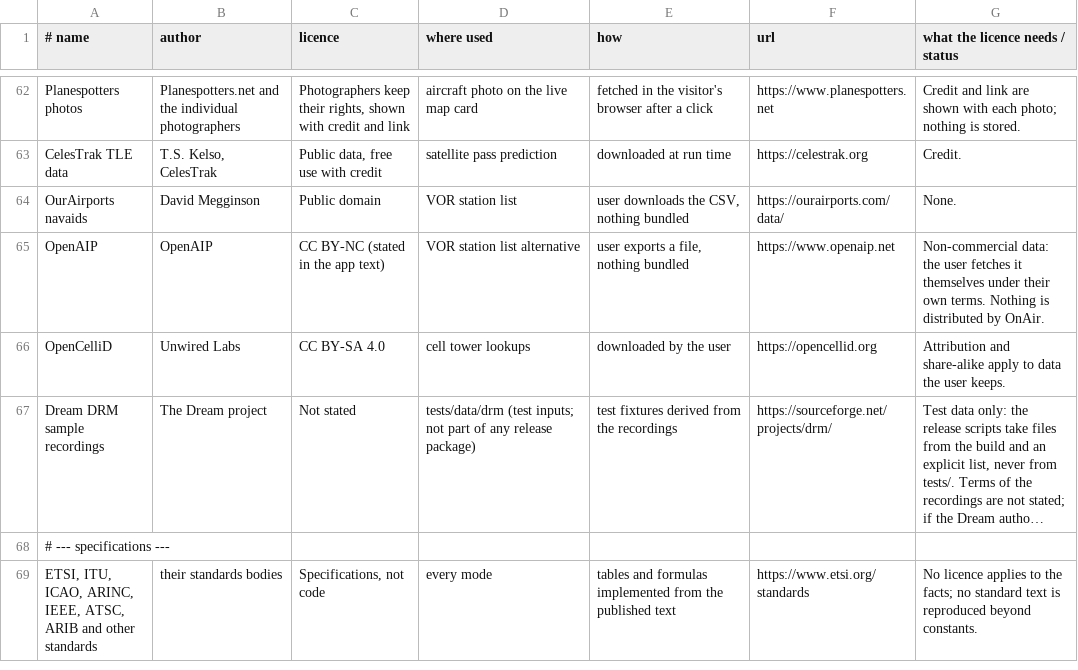
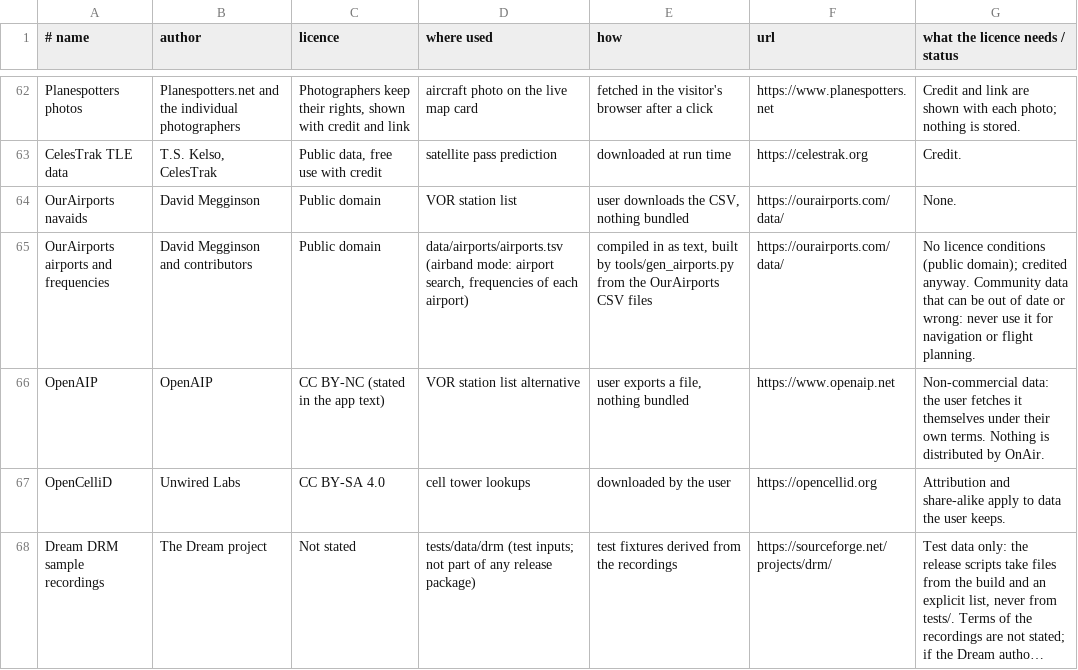
Before and after one commit to 9A4AM/OnAir, a TSV file: tools/credits_data.tsv, drawn as a sheet; only a part is shown, gaps mark what is left out; the shorter side is filled out with more unchanged rows; long unchanged cells end in ….

```diff
--- a/tools/credits_data.tsv
+++ b/tools/credits_data.tsv
@@ -64,2 +64,3 @@ CelesTrak TLE data	T.S. Kelso, CelesTrak	Public data, free use with credit	satel
 OurAirports navaids	David Megginson	Public domain	VOR station list	user downloads the CSV, nothing bundled	https://ourairports.com/data/	None.
+OurAirports airports and frequencies	David Megginson and contributors	Public domain	data/airports/airports.tsv (airband mode: airport search, frequencies of each airport)	compiled in as text, built by tools/gen_airports.py from the OurAirports CSV files	https://ourairports.com/data/	No licence conditions (public domain); credited anyway. Community data that can be out of date or wrong: never use it for navigation or flight planning.
 OpenAIP	OpenAIP	CC BY-NC (stated in the app text)	VOR station list alternative	user exports a file, nothing bundled	https://www.openaip.net	Non-commercial data: the user fetches it themselves under their own terms. Nothing is distributed by OnAir.
```
Also changed, not shown: 9 other files.
